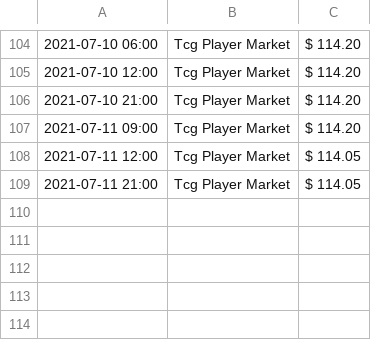
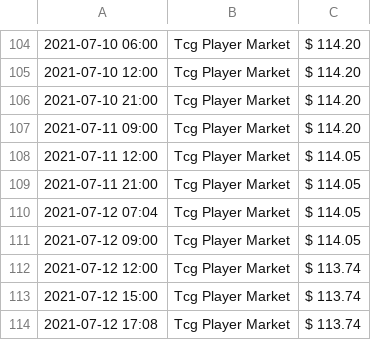
Before and after one commit to marsonfire/MtgPriceScraper, a CSV file: csvData/forceOfWillTcg.csv, drawn as a sheet; only a part is shown, gaps mark what is left out; the diff names each change by its address in the sheet, - before the commit and + after, or states it on an @@ line.

Commit message:
New data, disabling a lot of spiders. Stop trying to 'make money'

```diff
--- a/csvData/forceOfWillTcg.csv
+++ b/csvData/forceOfWillTcg.csv
+row 110: 2021-07-12 07:04 | Tcg Player Market | $ 114.05
+row 111: 2021-07-12 09:00 | Tcg Player Market | $ 114.05
+row 112: 2021-07-12 12:00 | Tcg Player Market | $ 113.74
+row 113: 2021-07-12 15:00 | Tcg Player Market | $ 113.74
+row 114: 2021-07-12 17:08 | Tcg Player Market | $ 113.74
```
Also changed, not shown: csvData/enduranceTcg.csv, csvData/forceOfNegation.csv, 19 other files.
